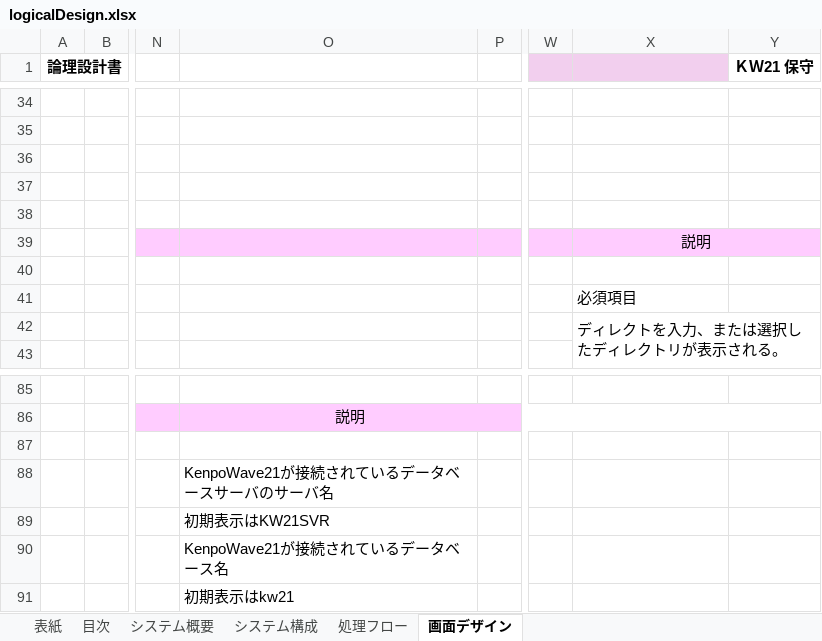
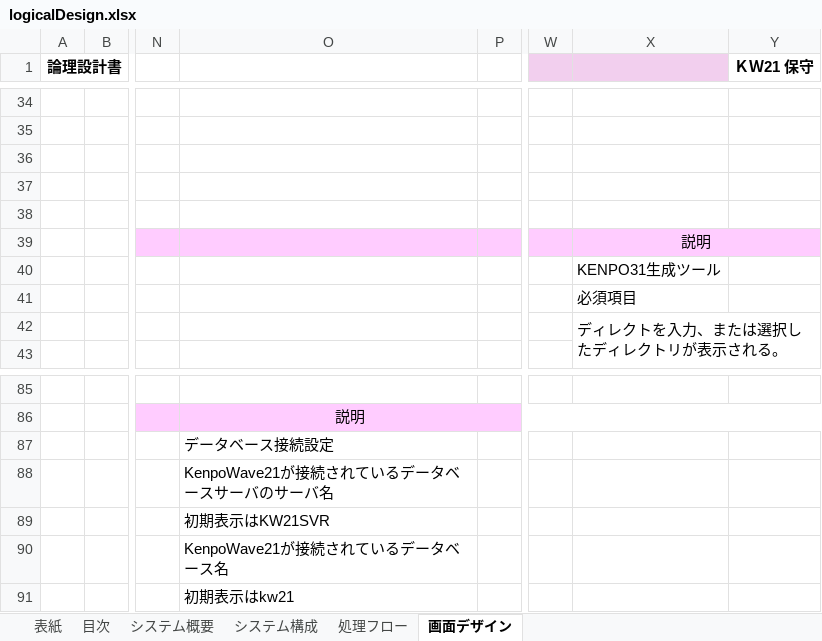
Before and after one commit to yoko-Developer/csv-designDocument, an Excel workbook: logicalDesign.xlsx, sheet 画面デザイン, drawn as a sheet; only a part is shown, gaps mark what is left out; values as stored, in another font and other column widths than the file's, no borders; charts and pictures not drawn; the diff names each change by its address in the sheet, - before the commit and + after, or states it on an @@ line.

Commit message:
画面タイトルの修正

```diff
--- a/logicalDesign.xlsx (sheet 画面デザイン)
+++ b/logicalDesign.xlsx (sheet 画面デザイン)
-X40: (empty)
+X40: KENPO31生成ツール
-O87: (empty)
+O87: データベース接続設定
```
Also changed, not shown: charts or pictures.
